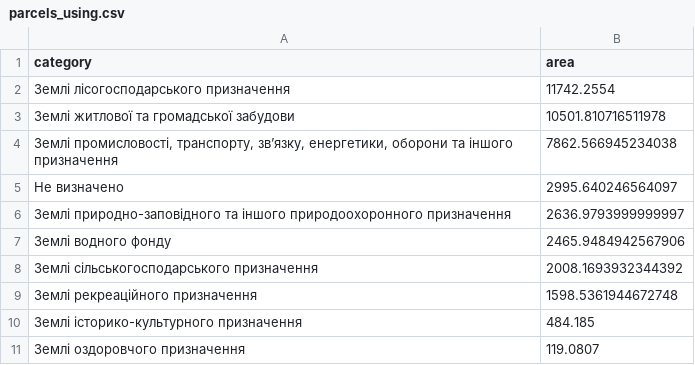
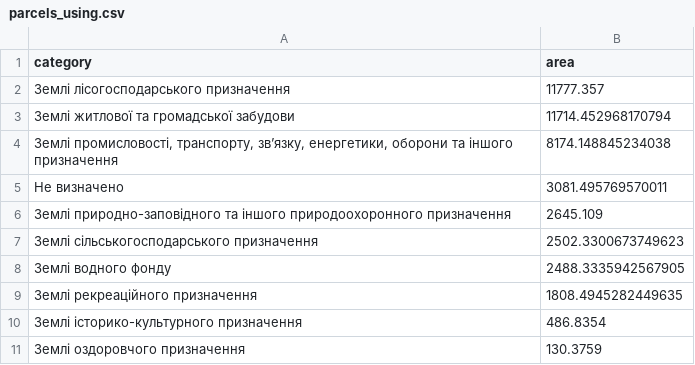
Before and after one commit to HubashovD/kyiv_kadastr_web, a CSV file: data/parcels_using.csv, drawn as a sheet.

```diff
--- a/data/parcels_using.csv
+++ b/data/parcels_using.csv
@@ -1,11 +1,11 @@
 category,area
-Землі лісогосподарського призначення,11742.2554
-Землі житлової та громадської забудови,10501.810716511978
-"Землі промисловості, транспорту, зв’язку, енергетики, оборони та іншого призначення",7862.566945234038
-Не визначено,2995.640246564097
-Землі природно-заповідного та іншого природоохоронного призначення,2636.9793999999997
-Землі водного фонду,2465.9484942567906
-Землі сільськогосподарського призначення,2008.1693932344392
-Землі рекреаційного призначення,1598.5361944672748
-Землі історико-культурного призначення,484.185
-Землі оздоровчого призначення,119.0807
+Землі лісогосподарського призначення,11777.357
+Землі житлової та громадської забудови,11714.452968170794
+"Землі промисловості, транспорту, зв’язку, енергетики, оборони та іншого призначення",8174.148845234038
+Не визначено,3081.495769570011
+Землі природно-заповідного та іншого природоохоронного призначення,2645.109
+Землі сільськогосподарського призначення,2502.3300673749623
+Землі водного фонду,2488.3335942567905
+Землі рекреаційного призначення,1808.4945282449635
+Землі історико-культурного призначення,486.8354
+Землі оздоровчого призначення,130.3759
```
Also changed, not shown: data/parcels_owner_using.csv.
